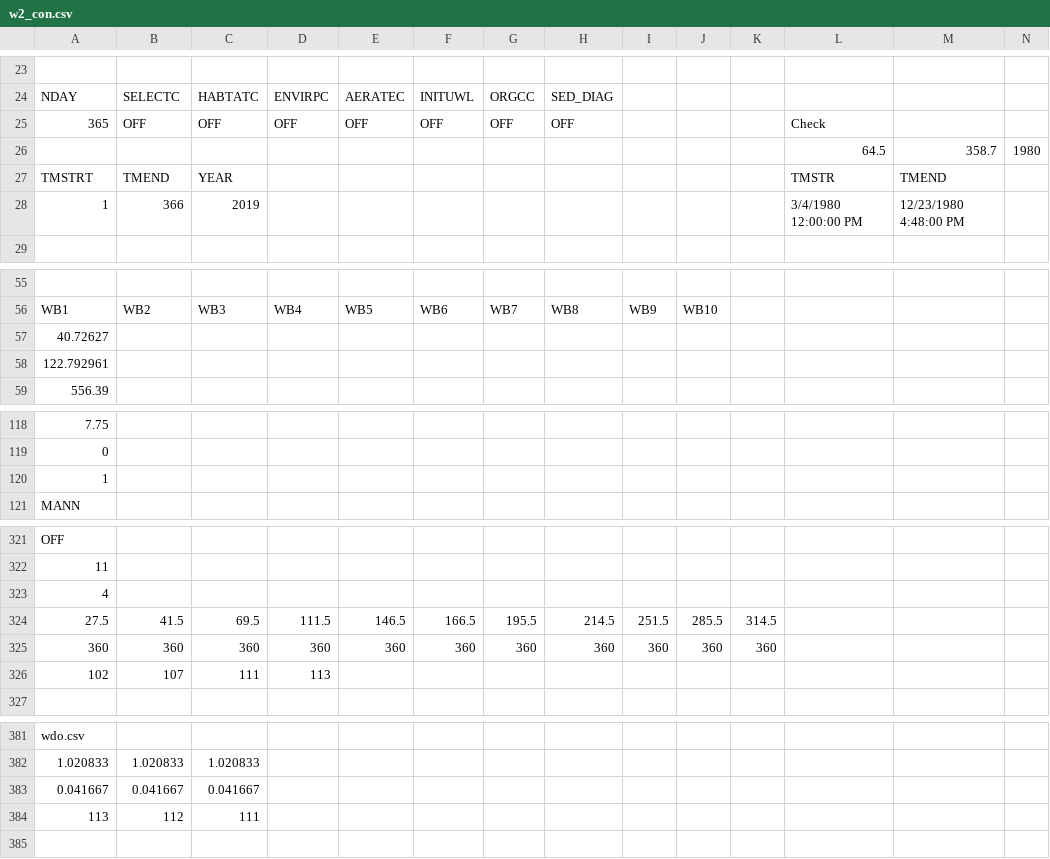
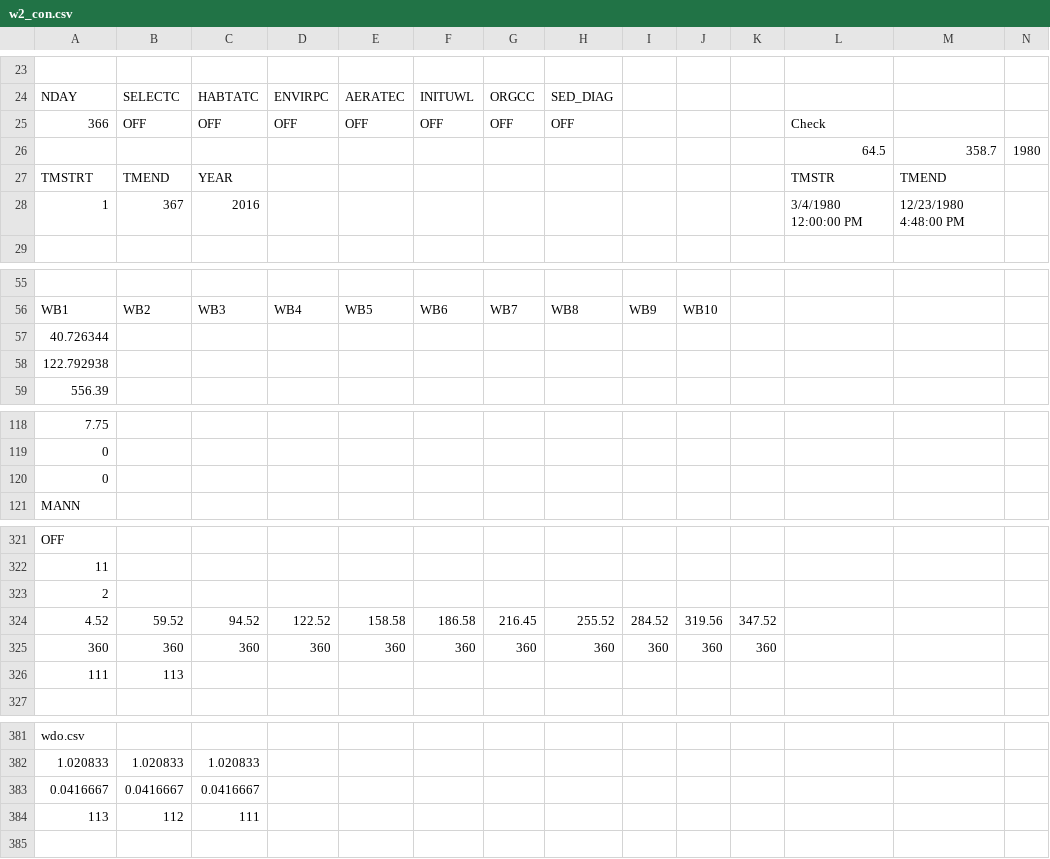
Before and after one commit to DOI-BOR/Sacramento-WTMP-CEQUAL-W2, a CSV file: W2 Lewiston Prescribed/W2 Lewiston Prescribed/w2_con.csv, drawn as a sheet; only a part is shown, gaps mark what is left out; removed rows and columns are numbered as before the commit, all else as after; rows hold the shown columns only; the diff covers the shown part only; the diff names each change by its address in the sheet, - before the commit and + after, or states it on an @@ line.

```diff
--- a/W2 Lewiston Prescribed/W2 Lewiston Prescribed/w2_con.csv
+++ b/W2 Lewiston Prescribed/W2 Lewiston Prescribed/w2_con.csv
-A25: 365
+A25: 366
-B28: 366
+B28: 367
-C28: 2019
+C28: 2016
-A57: 40.72627
+A57: 40.726344
-A58: 122.792961
+A58: 122.792938
-row 120: 1
+row 120: 0
-row 323: 4
-row 324: 27.5 | 41.5 | 69.5 | 111.5 | 146.5 | 166.5 | 195.5 | 214.5 | 251.5 | 285.5 | 314.5
+row 323: 2
+row 324: 4.52 | 59.52 | 94.52 | 122.52 | 158.58 | 186.58 | 216.45 | 255.52 | 284.52 | 319.56 | 347.52
-row 326: 102 | 107 | 111 | 113
+row 326: 111 | 113
-row 383: 0.041667 | 0.041667 | 0.041667
+row 383: 0.0416667 | 0.0416667 | 0.0416667
```
Also changed, not shown: 2 added rows, 2 removed rows and 4 edited cells elsewhere in this file, W2 Trinity Prescribed/W2 Trinity Prescribed/TRI_Br2_Tw.csv, W2 Trinity Prescribed/W2 Trinity Prescribed/TRI_Br3_Tw.csv, 46 other files.
